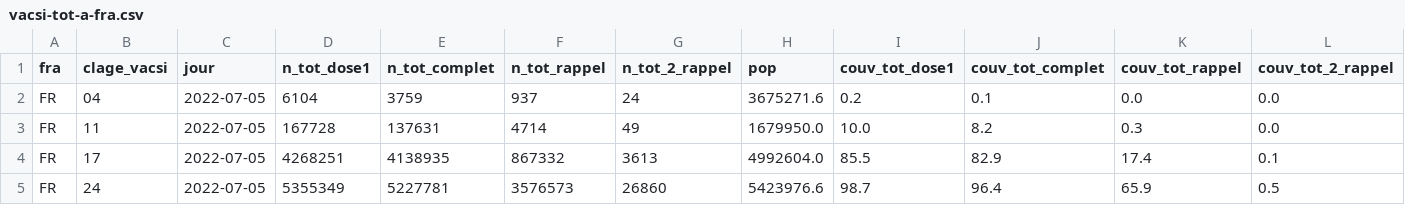
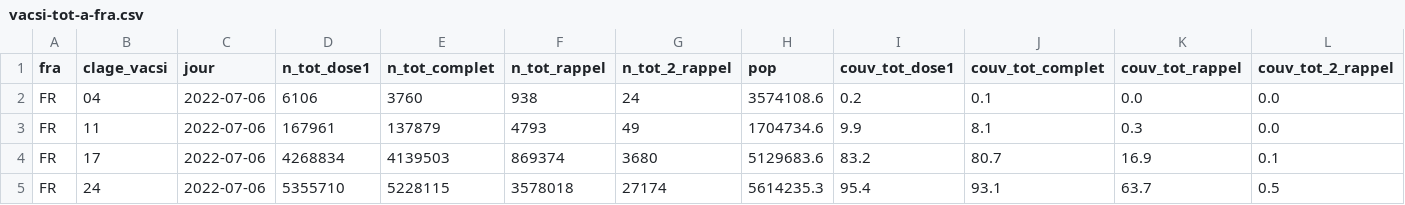
Before and after one commit to rozierguillaume/vaccintracker, a CSV file: data/input/vacsi-tot-a-fra.csv, drawn as a sheet; only a part is shown; the diff covers the shown part only.

```diff
--- a/data/input/vacsi-tot-a-fra.csv
+++ b/data/input/vacsi-tot-a-fra.csv
@@ -1,5 +1,5 @@
 fra;clage_vacsi;jour;n_tot_dose1;n_tot_complet;n_tot_rappel;n_tot_2_rappel;pop;couv_tot_dose1;couv_tot_complet;couv_tot_rappel;couv_tot_2_rappel
-FR;04;2022-07-05;6104;3759;937;24;3675271.6;0.2;0.1;0.0;0.0
-FR;11;2022-07-05;167728;137631;4714;49;1679950.0;10.0;8.2;0.3;0.0
-FR;17;2022-07-05;4268251;4138935;867332;3613;4992604.0;85.5;82.9;17.4;0.1
-FR;24;2022-07-05;5355349;5227781;3576573;26860;5423976.6;98.7;96.4;65.9;0.5
+FR;04;2022-07-06;6106;3760;938;24;3574108.6;0.2;0.1;0.0;0.0
+FR;11;2022-07-06;167961;137879;4793;49;1704734.6;9.9;8.1;0.3;0.0
+FR;17;2022-07-06;4268834;4139503;869374;3680;5129683.6;83.2;80.7;16.9;0.1
+FR;24;2022-07-06;5355710;5228115;3578018;27174;5614235.3;95.4;93.1;63.7;0.5
```
Also changed, not shown: 103 edited cells elsewhere in this file, data/input/vacsi-a-fra.csv, data/input/vacsi-fra.csv, 9 other files.
